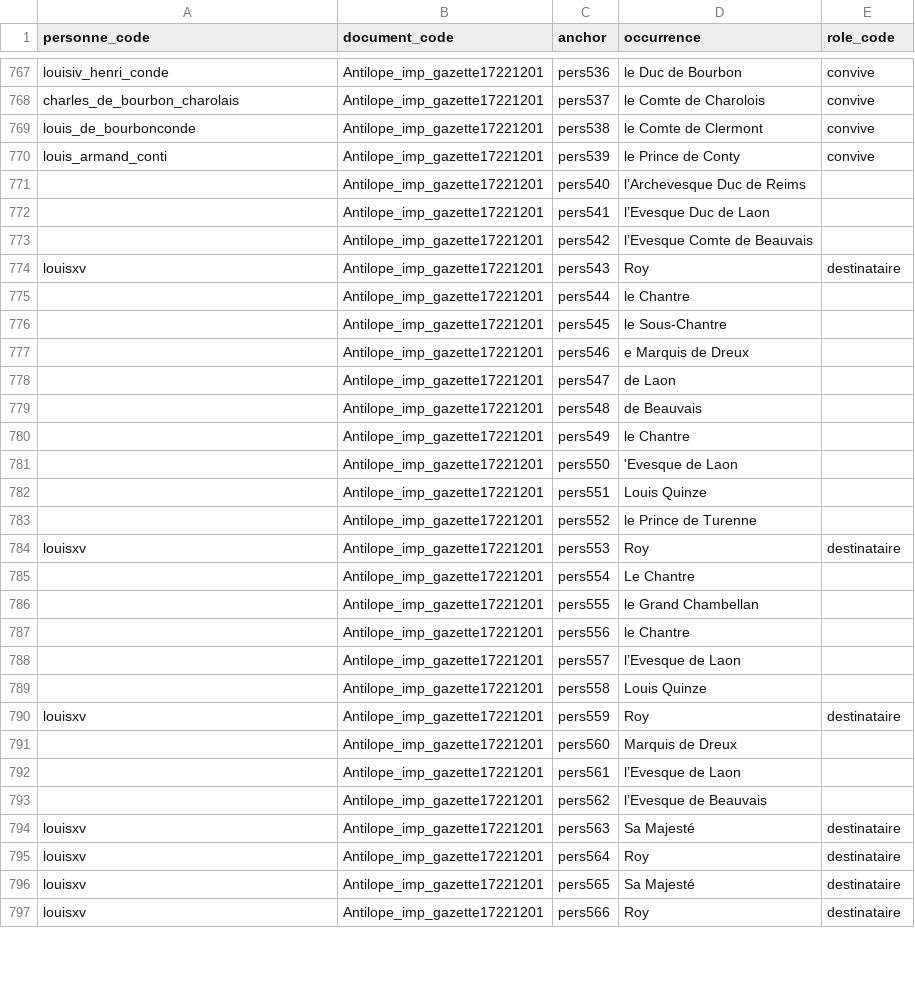
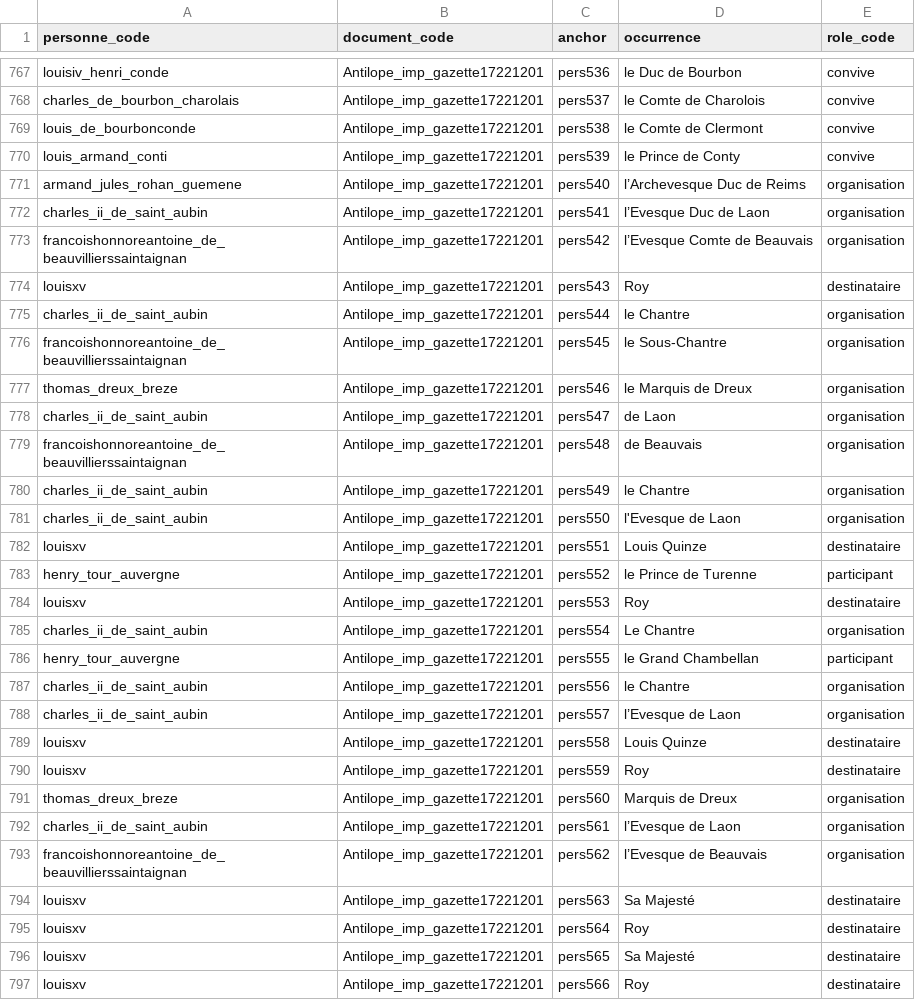
Before and after one commit to fetes17/merveilles17, a TSV file: site/data/personne_document.tsv, drawn as a sheet; only a part is shown, gaps mark what is left out; the diff covers the shown part only.

```diff
--- a/site/data/personne_document.tsv
+++ b/site/data/personne_document.tsv
@@ -770,25 +770,25 @@ louis_de_bourbonconde	Antilope_imp_gazette17221201	pers538	le Comte de Clermont
 louis_armand_conti	Antilope_imp_gazette17221201	pers539	le Prince de Conty	convive
-	Antilope_imp_gazette17221201	pers540	l’Archevesque Duc de Reims	
-	Antilope_imp_gazette17221201	pers541	l’Evesque Duc de Laon	
-	Antilope_imp_gazette17221201	pers542	l’Evesque Comte de Beauvais	
+armand_jules_rohan_guemene	Antilope_imp_gazette17221201	pers540	l’Archevesque Duc de Reims	organisation
+charles_ii_de_saint_aubin	Antilope_imp_gazette17221201	pers541	l’Evesque Duc de Laon	organisation
+francoishonnoreantoine_de_beauvillierssaintaignan	Antilope_imp_gazette17221201	pers542	l’Evesque Comte de Beauvais	organisation
 louisxv	Antilope_imp_gazette17221201	pers543	Roy	destinataire
-	Antilope_imp_gazette17221201	pers544	le Chantre	
-	Antilope_imp_gazette17221201	pers545	le Sous-Chantre	
-	Antilope_imp_gazette17221201	pers546	e Marquis de Dreux	
-	Antilope_imp_gazette17221201	pers547	de Laon	
-	Antilope_imp_gazette17221201	pers548	de Beauvais	
-	Antilope_imp_gazette17221201	pers549	le Chantre	
-	Antilope_imp_gazette17221201	pers550	'Evesque de Laon	
-	Antilope_imp_gazette17221201	pers551	Louis Quinze	
-	Antilope_imp_gazette17221201	pers552	le Prince de Turenne	
+charles_ii_de_saint_aubin	Antilope_imp_gazette17221201	pers544	le Chantre	organisation
+francoishonnoreantoine_de_beauvillierssaintaignan	Antilope_imp_gazette17221201	pers545	le Sous-Chantre	organisation
+thomas_dreux_breze	Antilope_imp_gazette17221201	pers546	le Marquis de Dreux	organisation
+charles_ii_de_saint_aubin	Antilope_imp_gazette17221201	pers547	de Laon	organisation
+francoishonnoreantoine_de_beauvillierssaintaignan	Antilope_imp_gazette17221201	pers548	de Beauvais	organisation
+charles_ii_de_saint_aubin	Antilope_imp_gazette17221201	pers549	le Chantre	organisation
+charles_ii_de_saint_aubin	Antilope_imp_gazette17221201	pers550	l'Evesque de Laon	organisation
+louisxv	Antilope_imp_gazette17221201	pers551	Louis Quinze	destinataire
+henry_tour_auvergne	Antilope_imp_gazette17221201	pers552	le Prince de Turenne	participant
 louisxv	Antilope_imp_gazette17221201	pers553	Roy	destinataire
-	Antilope_imp_gazette17221201	pers554	Le Chantre	
-	Antilope_imp_gazette17221201	pers555	le Grand Chambellan	
-	Antilope_imp_gazette17221201	pers556	le Chantre	
-	Antilope_imp_gazette17221201	pers557	l’Evesque de Laon	
-	Antilope_imp_gazette17221201	pers558	Louis Quinze	
+charles_ii_de_saint_aubin	Antilope_imp_gazette17221201	pers554	Le Chantre	organisation
+henry_tour_auvergne	Antilope_imp_gazette17221201	pers555	le Grand Chambellan	participant
+charles_ii_de_saint_aubin	Antilope_imp_gazette17221201	pers556	le Chantre	organisation
+charles_ii_de_saint_aubin	Antilope_imp_gazette17221201	pers557	l’Evesque de Laon	organisation
+louisxv	Antilope_imp_gazette17221201	pers558	Louis Quinze	destinataire
 louisxv	Antilope_imp_gazette17221201	pers559	Roy	destinataire
-	Antilope_imp_gazette17221201	pers560	Marquis de Dreux	
-	Antilope_imp_gazette17221201	pers561	l’Evesque de Laon	
-	Antilope_imp_gazette17221201	pers562	l’Evesque de Beauvais	
+thomas_dreux_breze	Antilope_imp_gazette17221201	pers560	Marquis de Dreux	organisation
+charles_ii_de_saint_aubin	Antilope_imp_gazette17221201	pers561	l’Evesque de Laon	organisation
+francoishonnoreantoine_de_beauvillierssaintaignan	Antilope_imp_gazette17221201	pers562	l’Evesque de Beauvais	organisation
 louisxv	Antilope_imp_gazette17221201	pers563	Sa Majesté	destinataire
```
Also changed, not shown: 31 edited cells elsewhere in this file, site/data/document.tsv, site/data/lieu_document.tsv, 29 other files.
